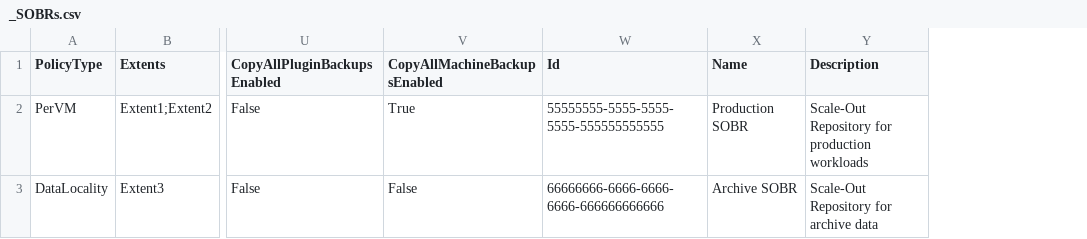
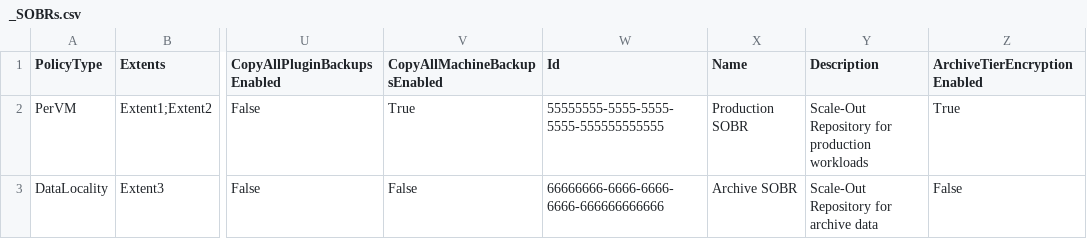
Before and after one commit to VeeamHub/veeam-healthcheck, a CSV file: vHC/HC_Reporting/Tools/GoldenBaselines/VBRConfig/_SOBRs.csv, drawn as a sheet; only a part is shown, gaps mark what is left out; the diff names each change by its address in the sheet, - before the commit and + after, or states it on an @@ line.

Commit message:
Add encryption columns to tier tables

```diff
--- a/vHC/HC_Reporting/Tools/GoldenBaselines/VBRConfig/_SOBRs.csv
+++ b/vHC/HC_Reporting/Tools/GoldenBaselines/VBRConfig/_SOBRs.csv
+column Z (ArchiveTierEncryptionEnabled), rows 2-3: True | False
```
Also changed, not shown: 15 other files.
